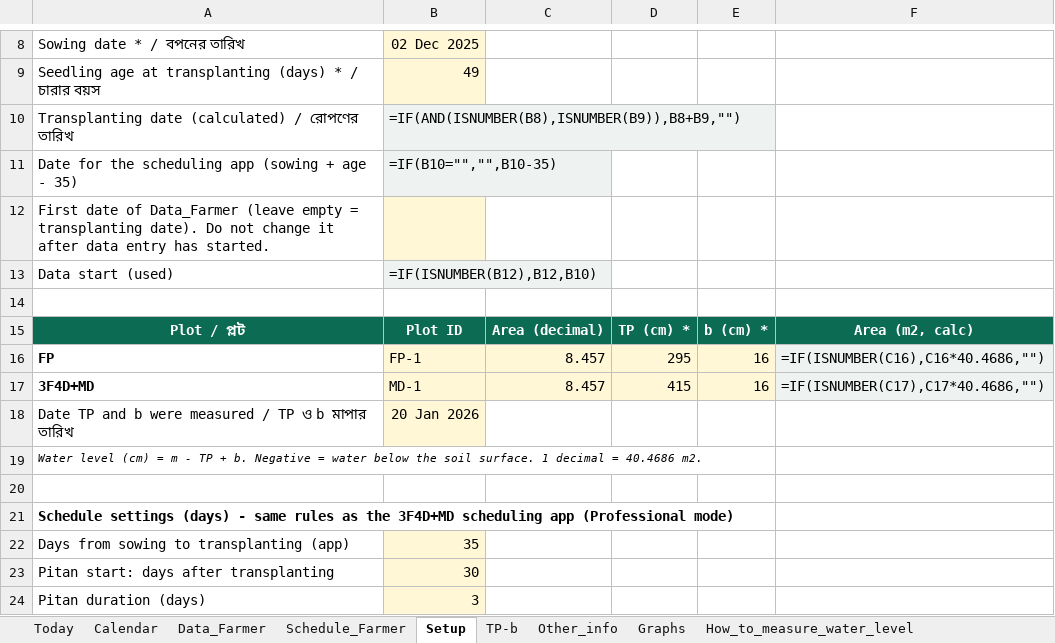
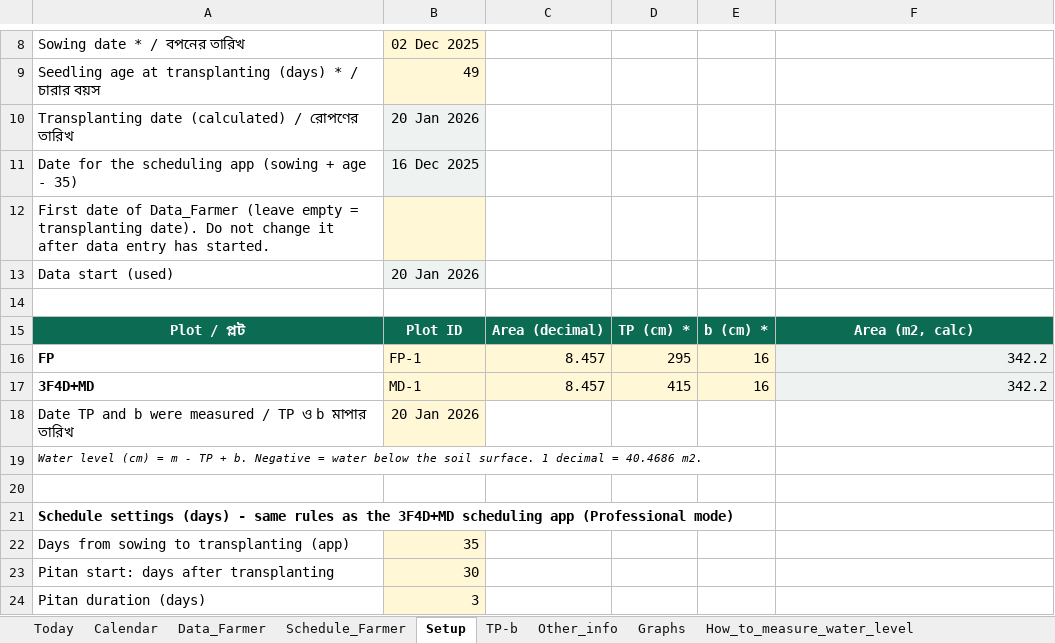
Before and after one commit to akamiyat-cyber/ati-monitor, an Excel workbook: 3F4D_Water_Monitor_Sheet_DEMO.xlsx, sheet Setup, drawn as a sheet; only a part is shown, gaps mark what is left out; values as stored, in another font and other column widths than the file's, no borders; formulas without a stored value are shown as written; conditional formats not drawn; the diff names each change by its address in the sheet, - before the commit and + after, or states it on an @@ line.

```diff
--- a/3F4D_Water_Monitor_Sheet_DEMO.xlsx (sheet Setup)
+++ b/3F4D_Water_Monitor_Sheet_DEMO.xlsx (sheet Setup)
-B10: =IF(AND(ISNUMBER(B8),ISNUMBER(B9)),B8+B9,"")
+B10: 20 Jan 2026
-B11: =IF(B10="","",B10-35)
+B11: 16 Dec 2025
-B13: =IF(ISNUMBER(B12),B12,B10)
+B13: 20 Jan 2026
-F16: =IF(ISNUMBER(C16),C16*40.4686,"")
+F16: 342.2
-F17: =IF(ISNUMBER(C17),C17*40.4686,"")
+F17: 342.2
```
Also changed, not shown: sheet Schedule_Farmer, sheet Data_Farmer, sheet Other_info, sheet Calendar, sheet Today, sheet TP-b, 2 more sheets, other sheet tabs, hidden cells, charts or pictures, 3F4D_Water_Monitor_Sheet_TEMPLATE.xlsx, 5 other files.
